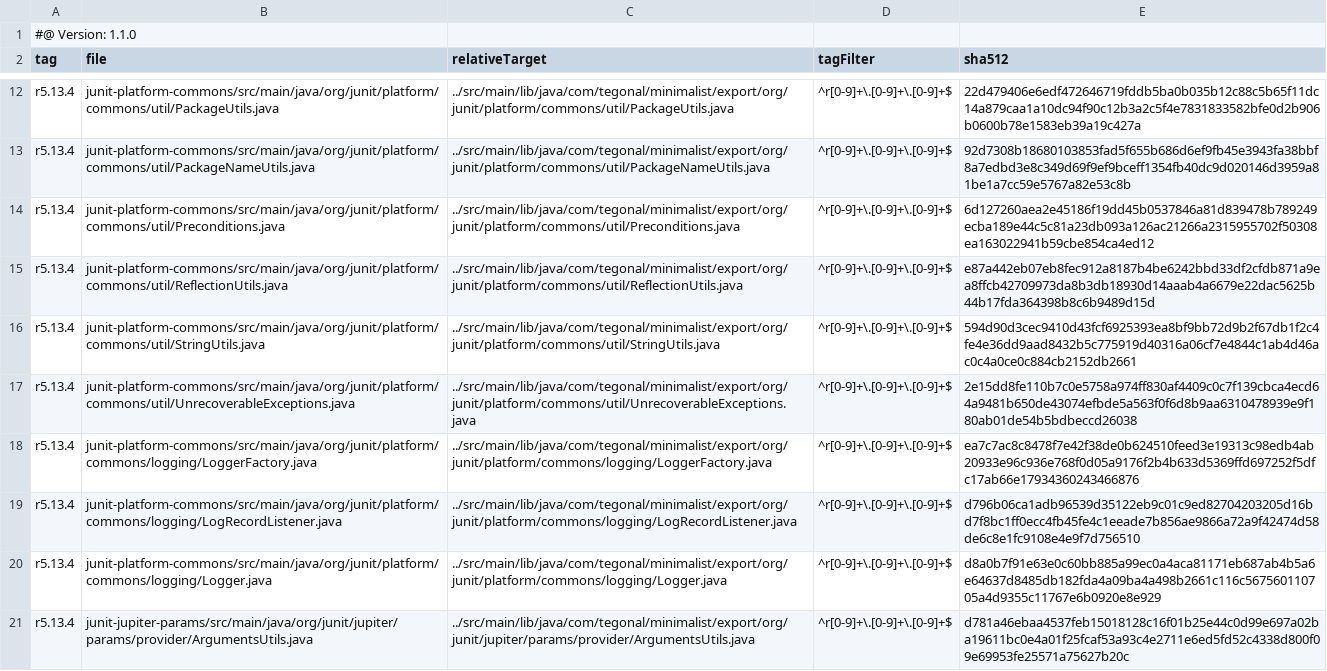
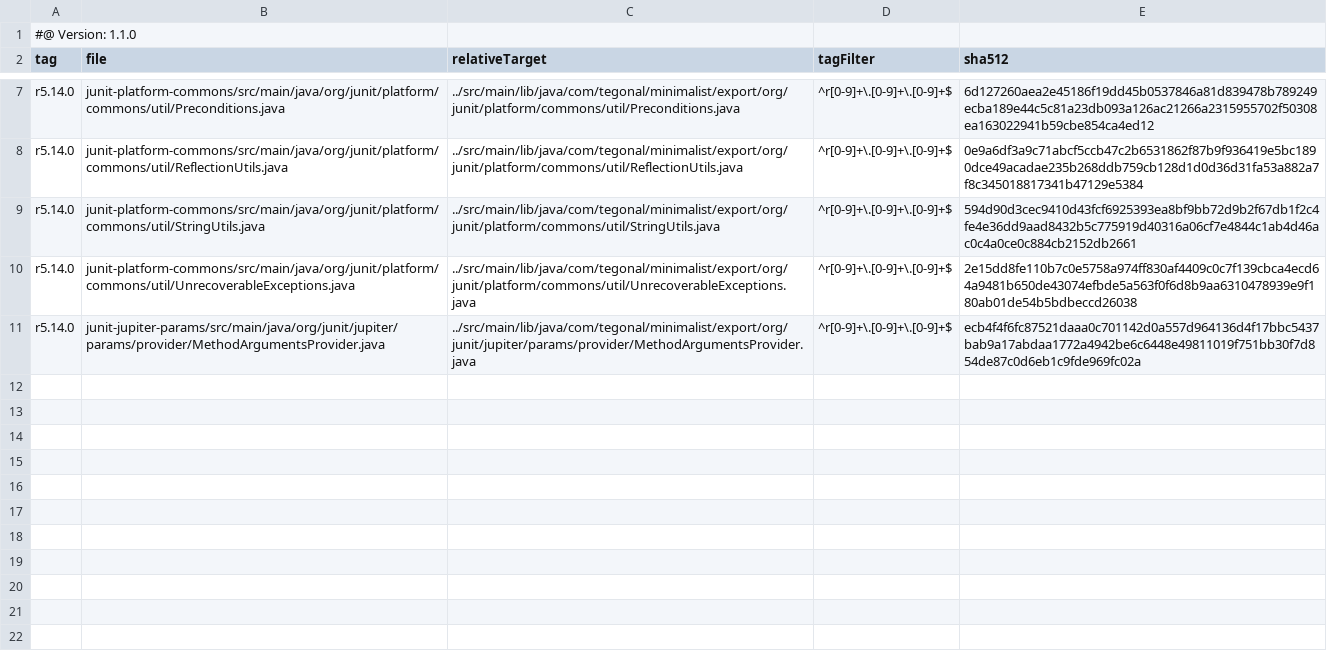
Before and after one commit to tegonal/minimalist, a TSV file: .gt/remotes/junit/pulled.tsv, drawn as a sheet; only a part is shown, gaps mark what is left out; removed rows and columns are numbered as before the commit, all else as after; the diff covers the shown part only; the diff names each change by its address in the sheet, - before the commit and + after, or states it on an @@ line.

Commit message:
update to junit 5.14.0, pull also MethodArgumentsProvider and modify
also modify ReflectionUtils, we don't need all functionality, a lot
is public via ReflectionSupport. Only keep what we need and then we
are also able to reduce the files we need to pull

Add a warning notice regarding using the exported classes

```diff
--- a/.gt/remotes/junit/pulled.tsv
+++ b/.gt/remotes/junit/pulled.tsv
-row 12: r5.13.4 | junit-platform-commons/src/main/java/org/junit/platform/commons/util/PackageUtils.java | ../src/main/lib/java/com/tegonal/minimalist/export/org/junit/platform/commons/util/PackageUtils.java | ^r[0-9]+\.[0-9]+\.[0-9]+$ | 22d479406e6edf472646719fddb5ba0b035b12c88c5b65f11dc14a879caa1a10dc94f90c12b3a2c5f4e7831833582bfe0d2b906b0600b78e1583eb39a19c427a
-row 13: r5.13.4 | junit-platform-commons/src/main/java/org/junit/platform/commons/util/PackageNameUtils.java | ../src/main/lib/java/com/tegonal/minimalist/export/org/junit/platform/commons/util/PackageNameUtils.java | ^r[0-9]+\.[0-9]+\.[0-9]+$ | 92d7308b18680103853fad5f655b686d6ef9fb45e3943fa38bbf8a7edbd3e8c349d69f9ef9bceff1354fb40dc9d020146d3959a81be1a7cc59e5767a82e53c8b
-A7:A10 (tag): r5.13.4
+A7:A10 (tag): r5.14.0
-E8 (sha512): e87a442eb07eb8fec912a8187b4be6242bbd33df2cfdb871a9ea8ffcb42709973da8b3db18930d14aaab4a6679e22dac5625b44b17fda364398b8c6b9489d15d
+E8 (sha512): 0e9a6df3a9c71abcf5ccb47c2b6531862f87b9f936419e5bc1890dce49acadae235b268ddb759cb128d1d0d36d31fa53a882a7f8c345018817341b47129e5384
-row 18: r5.13.4 | junit-platform-commons/src/main/java/org/junit/platform/commons/logging/LoggerFactory.java | ../src/main/lib/java/com/tegonal/minimalist/export/org/junit/platform/commons/logging/LoggerFactory.java | ^r[0-9]+\.[0-9]+\.[0-9]+$ | ea7c7ac8c8478f7e42f38de0b624510feed3e19313c98edb4ab20933e96c936e768f0d05a9176f2b4b633d5369ffd697252f5dfc17ab66e17934360243466876
-row 19: r5.13.4 | junit-platform-commons/src/main/java/org/junit/platform/commons/logging/LogRecordListener.java | ../src/main/lib/java/com/tegonal/minimalist/export/org/junit/platform/commons/logging/LogRecordListener.java | ^r[0-9]+\.[0-9]+\.[0-9]+$ | d796b06ca1adb96539d35122eb9c01c9ed82704203205d16bd7f8bc1ff0ecc4fb45fe4c1eeade7b856ae9866a72a9f42474d58de6c8e1fc9108e4e9f7d756510
-row 20: r5.13.4 | junit-platform-commons/src/main/java/org/junit/platform/commons/logging/Logger.java | ../src/main/lib/java/com/tegonal/minimalist/export/org/junit/platform/commons/logging/Logger.java | ^r[0-9]+\.[0-9]+\.[0-9]+$ | d8a0b7f91e63e0c60bb885a99ec0a4aca81171eb687ab4b5a6e64637d8485db182fda4a09ba4a498b2661c116c567560110705a4d9355c11767e6b0920e8e929
-A11 (tag): r5.13.4
+A11 (tag): r5.14.0
-B11 (file): junit-jupiter-params/src/main/java/org/junit/jupiter/params/provider/ArgumentsUtils.java
+B11 (file): junit-jupiter-params/src/main/java/org/junit/jupiter/params/provider/MethodArgumentsProvider.java
-C11 (relativeTarget): ../src/main/lib/java/com/tegonal/minimalist/export/org/junit/jupiter/params/provider/ArgumentsUtils.java
+C11 (relativeTarget): ../src/main/lib/java/com/tegonal/minimalist/export/org/junit/jupiter/params/provider/MethodArgumentsProvider.java
-E11 (sha512): d781a46ebaa4537feb15018128c16f01b25e44c0d99e697a02ba19611bc0e4a01f25fcaf53a93c4e2711e6ed5fd52c4338d800f09e69953fe25571a75627b20c
+E11 (sha512): ecb4f4f6fc87521daaa0c701142d0a557d964136d4f17bbc5437bab9a17abdaa1772a4942be6c6448e49811019f751bb30f7d854de87c0d6eb1c9fde969fc02a
```
Also changed, not shown: 5 removed rows and 5 edited cells elsewhere in this file, 27 other files.
